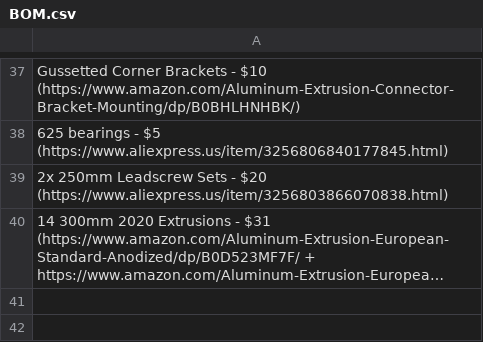
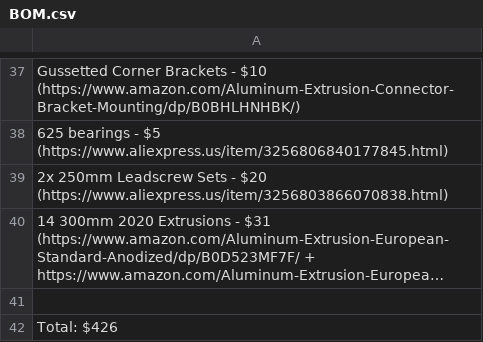
Before and after one commit to Firestorm108/Crucible, a CSV file: BOM.csv, drawn as a sheet; only a part is shown, gaps mark what is left out; long unchanged cells end in …; the diff names each change by its address in the sheet, - before the commit and + after, or states it on an @@ line.

Commit message:
Update BOM.csv

```diff
--- a/BOM.csv
+++ b/BOM.csv
+row 41: (empty)
+row 42: Total: $426
```
